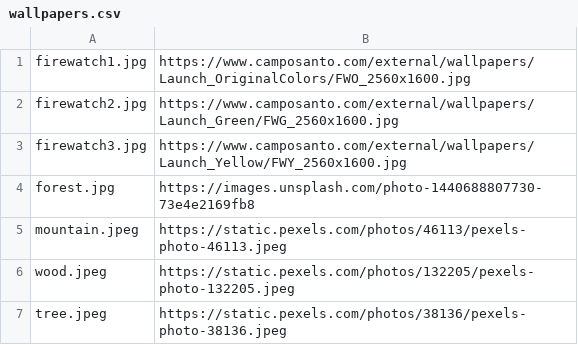
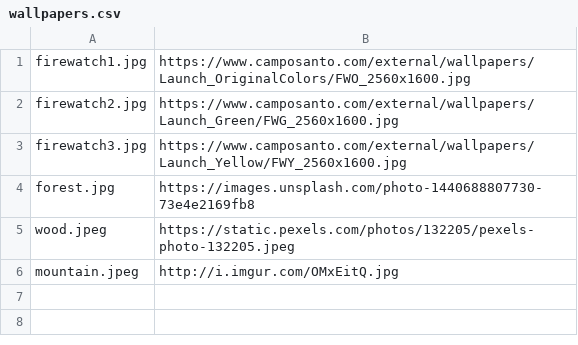
Before and after one commit to mbndr/arch-dotfiles, a CSV file: misc/wallpapers.csv, drawn as a sheet.

Commit message:
wallpaper fixes, add software

```diff
--- a/misc/wallpapers.csv
+++ b/misc/wallpapers.csv
@@ -4,4 +4,3 @@ firewatch3.jpg;https://www.camposanto.com/external/wallpapers/Launch_Yellow/FWY_
 forest.jpg;https://images.unsplash.com/photo-1440688807730-73e4e2169fb8
-mountain.jpeg;https://static.pexels.com/photos/46113/pexels-photo-46113.jpeg
 wood.jpeg;https://static.pexels.com/photos/132205/pexels-photo-132205.jpeg
-tree.jpeg;https://static.pexels.com/photos/38136/pexels-photo-38136.jpeg
+mountain.jpeg;http://i.imgur.com/OMxEitQ.jpg
```
Also changed, not shown: misc/software.csv, 4 other files.
